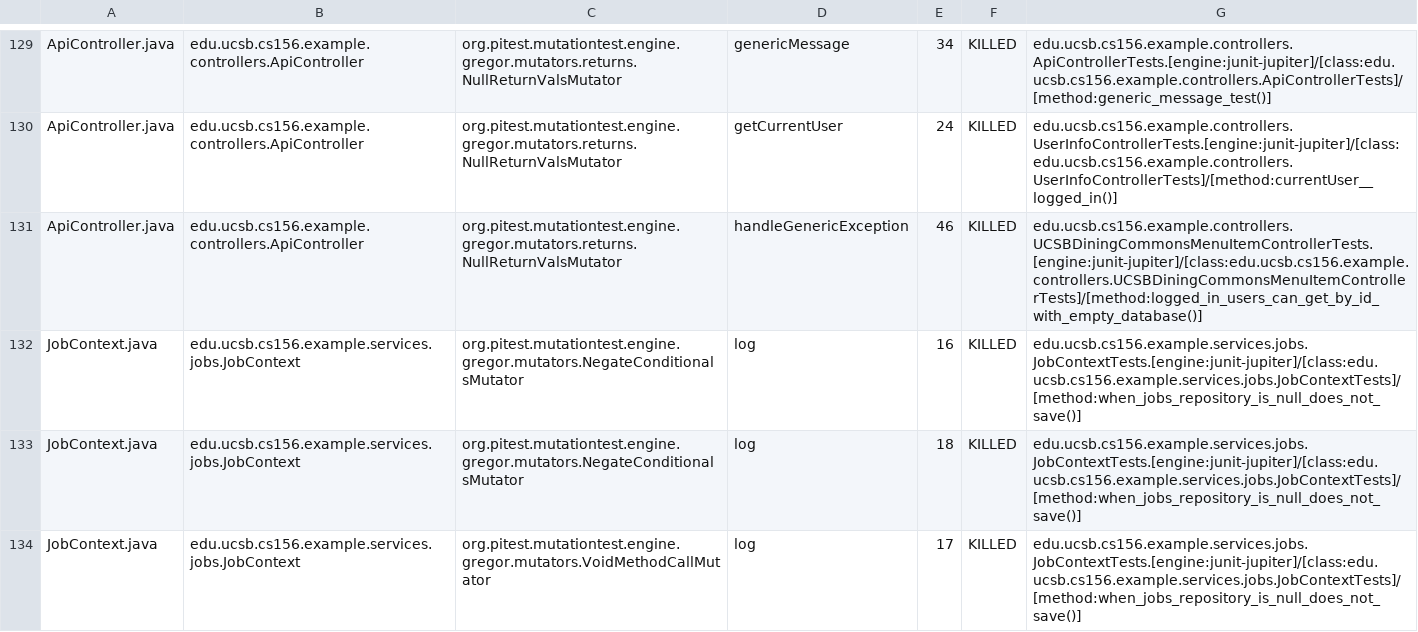
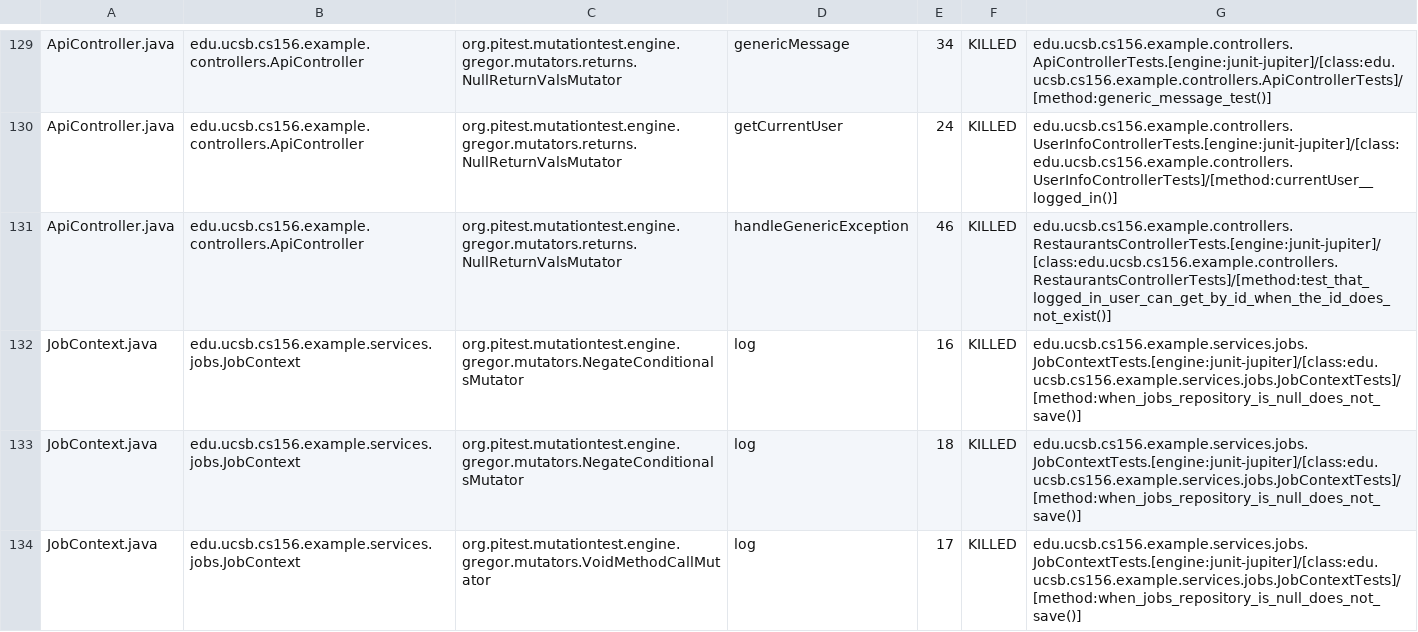
Before and after one commit to ucsb-cs156-s26/team02-s26-06, a CSV file: prs/66/pitest/mutations.csv, drawn as a sheet; only a part is shown, gaps mark what is left out.

Commit message:
Deploying to gh-pages from @ ucsb-cs156-s26/team02-s26-06@07dd329d7bc3caf10267fa6adb93049df45af072 🚀

```diff
--- a/prs/66/pitest/mutations.csv
+++ b/prs/66/pitest/mutations.csv
@@ -130,3 +130,3 @@ ApiController.java,edu.ucsb.cs156.example.controllers.ApiController,org.pitest.m
 ApiController.java,edu.ucsb.cs156.example.controllers.ApiController,org.pitest.mutationtest.engine.gregor.mutators.returns.NullReturnValsMutator,getCurrentUser,24,KILLED,edu.ucsb.cs156.example.controllers.UserInfoControllerTests.[engine:junit-jupiter]/[class:edu.ucsb.cs156.example.controllers.UserInfoControllerTests]/[method:currentUser__logged_in()]
-ApiController.java,edu.ucsb.cs156.example.controllers.ApiController,org.pitest.mutationtest.engine.gregor.mutators.returns.NullReturnValsMutator,handleGenericException,46,KILLED,edu.ucsb.cs156.example.controllers.UCSBDiningCommonsMenuItemControllerTests.[engine:junit-jupiter]/[class:edu.ucsb.cs156.example.controllers.UCSBDiningCommonsMenuItemControllerTests]/[method:logged_in_users_can_get_by_id_with_empty_database()]
+ApiController.java,edu.ucsb.cs156.example.controllers.ApiController,org.pitest.mutationtest.engine.gregor.mutators.returns.NullReturnValsMutator,handleGenericException,46,KILLED,edu.ucsb.cs156.example.controllers.RestaurantsControllerTests.[engine:junit-jupiter]/[class:edu.ucsb.cs156.example.controllers.RestaurantsControllerTests]/[method:test_that_logged_in_user_can_get_by_id_when_the_id_does_not_exist()]
 JobContext.java,edu.ucsb.cs156.example.services.jobs.JobContext,org.pitest.mutationtest.engine.gregor.mutators.NegateConditionalsMutator,log,16,KILLED,edu.ucsb.cs156.example.services.jobs.JobContextTests.[engine:junit-jupiter]/[class:edu.ucsb.cs156.example.services.jobs.JobContextTests]/[method:when_jobs_repository_is_null_does_not_save()]
```
Also changed, not shown: 17 other files.
